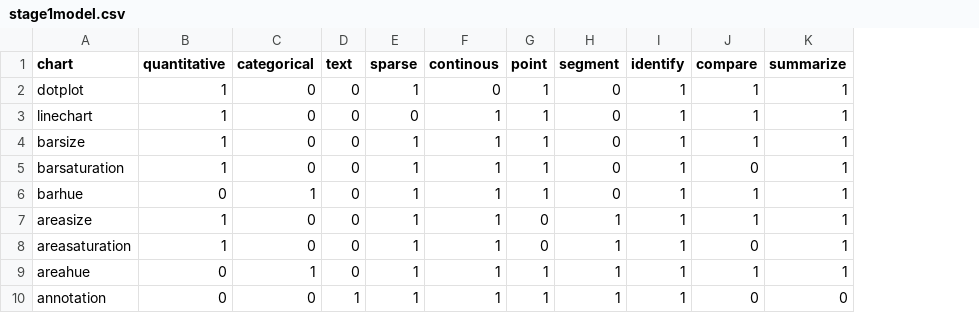
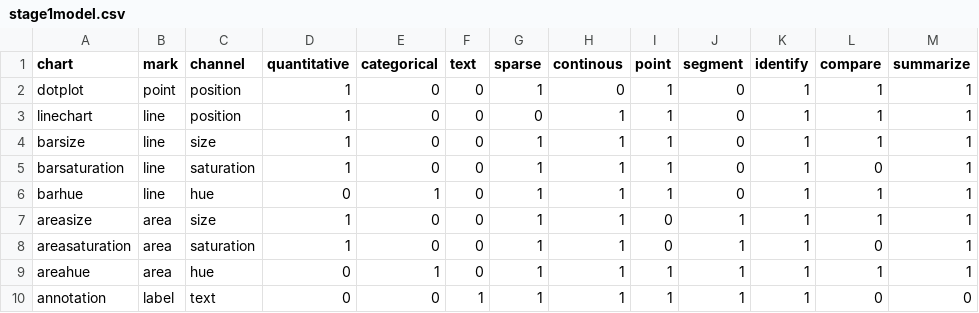
Before and after one commit to aditeyapandey/Genorec-Engine, a CSV file: model/stage1model.csv, drawn as a sheet; the diff names each change by its address in the sheet, - before the commit and + after, or states it on an @@ line.

Commit message:
Stage 3 of recommendation system

```diff
--- a/model/stage1model.csv
+++ b/model/stage1model.csv
+column B (mark), rows 2-10: point | line | line | line | line | area | area | area | label
+column C (channel), rows 2-10: position | position | size | saturation | hue | size | saturation | hue | text
```
Also changed, not shown: 14 other files.
